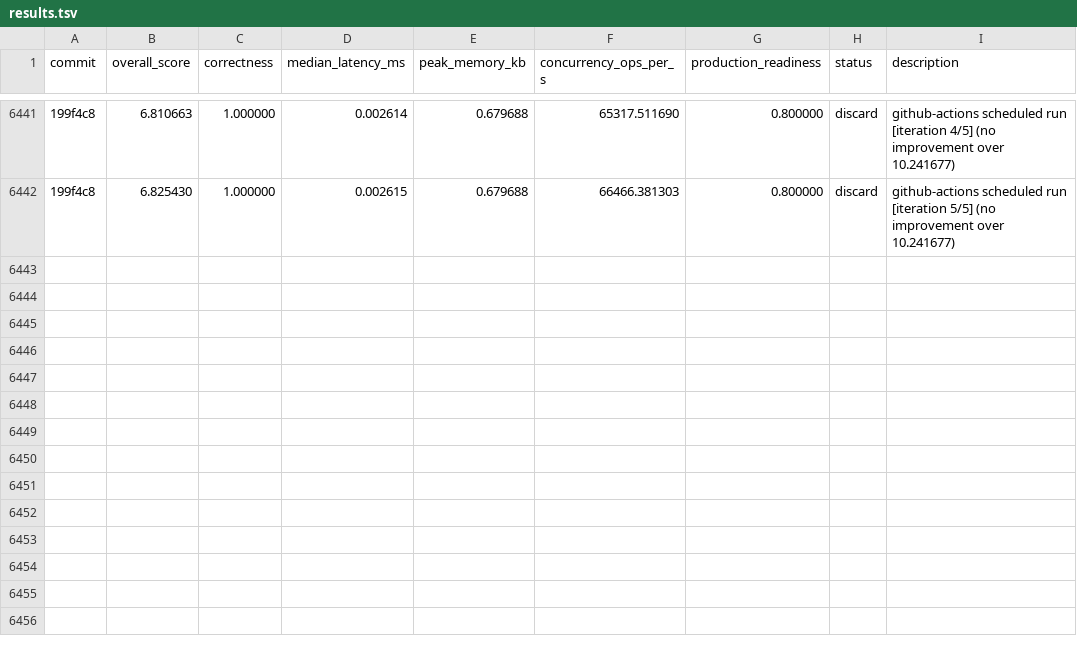
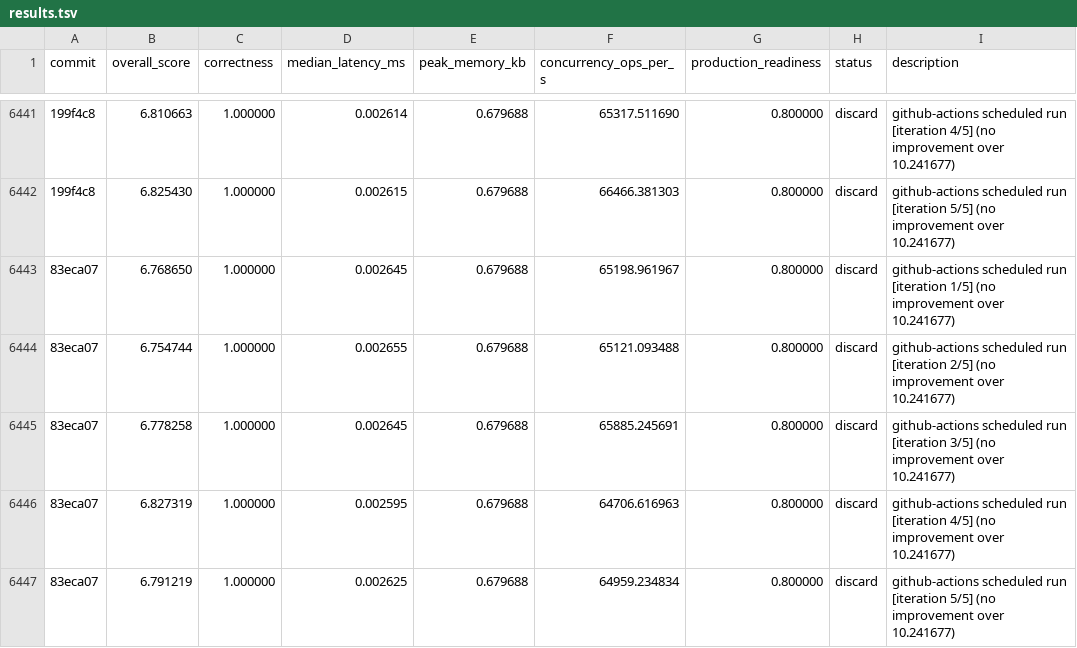
Before and after one commit to vneyman/autoresearch-function, a TSV file: .autoresearch/engineering/portfolio-return/results.tsv, drawn as a sheet; only a part is shown, gaps mark what is left out; the diff names each change by its address in the sheet, - before the commit and + after, or states it on an @@ line.

```diff
--- a/.autoresearch/engineering/portfolio-return/results.tsv
+++ b/.autoresearch/engineering/portfolio-return/results.tsv
+row 6443: 83eca07 | 6.768650 | 1.000000 | 0.002645 | 0.679688 | 65198.961967 | 0.800000 | discard | github-actions scheduled run [iteration 1/5] (no improvement over 10.241677)
+row 6444: 83eca07 | 6.754744 | 1.000000 | 0.002655 | 0.679688 | 65121.093488 | 0.800000 | discard | github-actions scheduled run [iteration 2/5] (no improvement over 10.241677)
+row 6445: 83eca07 | 6.778258 | 1.000000 | 0.002645 | 0.679688 | 65885.245691 | 0.800000 | discard | github-actions scheduled run [iteration 3/5] (no improvement over 10.241677)
+row 6446: 83eca07 | 6.827319 | 1.000000 | 0.002595 | 0.679688 | 64706.616963 | 0.800000 | discard | github-actions scheduled run [iteration 4/5] (no improvement over 10.241677)
+row 6447: 83eca07 | 6.791219 | 1.000000 | 0.002625 | 0.679688 | 64959.234834 | 0.800000 | discard | github-actions scheduled run [iteration 5/5] (no improvement over 10.241677)
```
Also changed, not shown: 1 other file.
